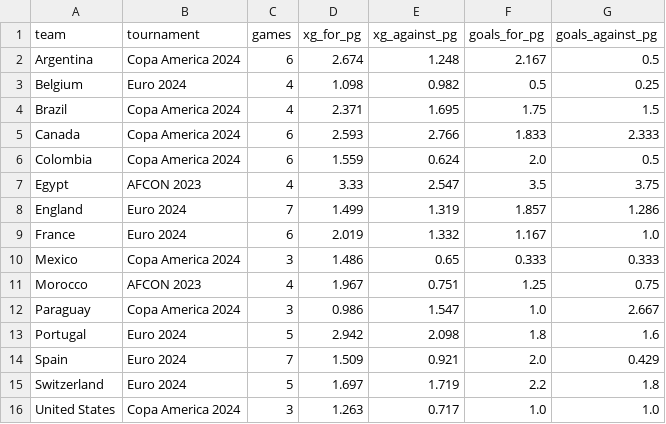
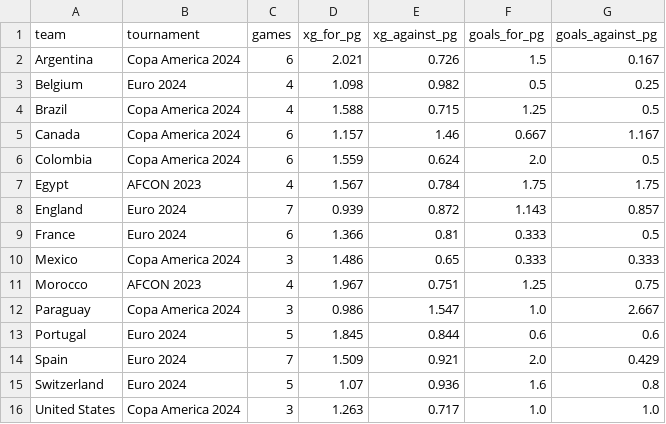
Before and after one commit to arnavvpareek/worldcup26-predictor, a CSV file: data/raw/team_xg.csv, drawn as a sheet.

```diff
--- a/data/raw/team_xg.csv
+++ b/data/raw/team_xg.csv
@@ -1,10 +1,10 @@
 team,tournament,games,xg_for_pg,xg_against_pg,goals_for_pg,goals_against_pg
-Argentina,Copa America 2024,6,2.674,1.248,2.167,0.5
+Argentina,Copa America 2024,6,2.021,0.726,1.5,0.167
 Belgium,Euro 2024,4,1.098,0.982,0.5,0.25
-Brazil,Copa America 2024,4,2.371,1.695,1.75,1.5
-Canada,Copa America 2024,6,2.593,2.766,1.833,2.333
+Brazil,Copa America 2024,4,1.588,0.715,1.25,0.5
+Canada,Copa America 2024,6,1.157,1.46,0.667,1.167
 Colombia,Copa America 2024,6,1.559,0.624,2.0,0.5
-Egypt,AFCON 2023,4,3.33,2.547,3.5,3.75
-England,Euro 2024,7,1.499,1.319,1.857,1.286
-France,Euro 2024,6,2.019,1.332,1.167,1.0
+Egypt,AFCON 2023,4,1.567,0.784,1.75,1.75
+England,Euro 2024,7,0.939,0.872,1.143,0.857
+France,Euro 2024,6,1.366,0.81,0.333,0.5
 Mexico,Copa America 2024,3,1.486,0.65,0.333,0.333
@@ -12,5 +12,5 @@ Morocco,AFCON 2023,4,1.967,0.751,1.25,0.75
 Paraguay,Copa America 2024,3,0.986,1.547,1.0,2.667
-Portugal,Euro 2024,5,2.942,2.098,1.8,1.6
+Portugal,Euro 2024,5,1.845,0.844,0.6,0.6
 Spain,Euro 2024,7,1.509,0.921,2.0,0.429
-Switzerland,Euro 2024,5,1.697,1.719,2.2,1.8
+Switzerland,Euro 2024,5,1.07,0.936,1.6,0.8
 United States,Copa America 2024,3,1.263,0.717,1.0,1.0
```
Also changed, not shown: data/processed/tournament_probabilities_xg.csv, 2 other files.
